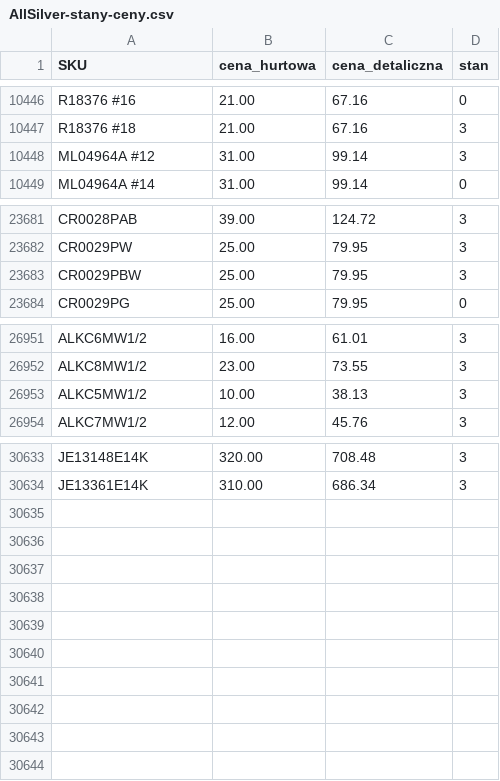
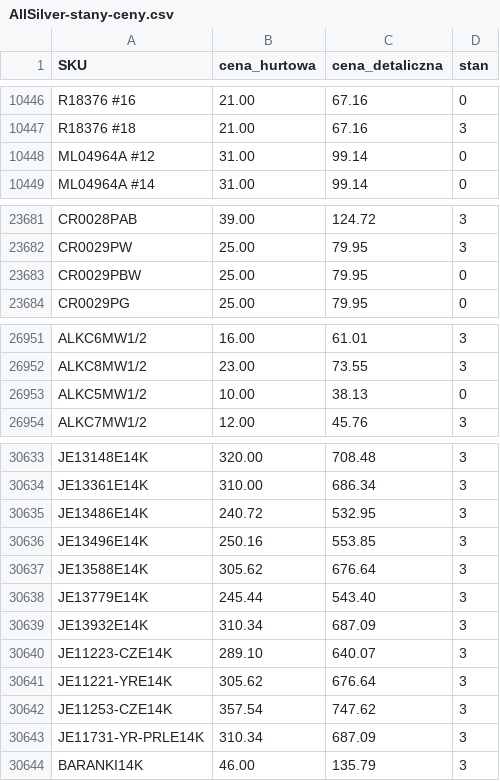
Before and after one commit to G-LOVRIN/AllSilver-CSV, a CSV file: AllSilver-stany-ceny.csv, drawn as a sheet; only a part is shown, gaps mark what is left out.

```diff
--- a/AllSilver-stany-ceny.csv
+++ b/AllSilver-stany-ceny.csv
@@ -10447,3 +10447,3 @@ R18376 #16,21.00,67.16,0
 R18376 #18,21.00,67.16,3
-ML04964A #12,31.00,99.14,3
+ML04964A #12,31.00,99.14,0
 ML04964A #14,31.00,99.14,0
@@ -23682,3 +23682,3 @@ CR0028PAB,39.00,124.72,3
 CR0029PW,25.00,79.95,3
-CR0029PBW,25.00,79.95,3
+CR0029PBW,25.00,79.95,0
 CR0029PG,25.00,79.95,0
@@ -26952,3 +26952,3 @@ ALKC6MW1/2,16.00,61.01,3
 ALKC8MW1/2,23.00,73.55,3
-ALKC5MW1/2,10.00,38.13,3
+ALKC5MW1/2,10.00,38.13,0
 ALKC7MW1/2,12.00,45.76,3
@@ -30634 +30634,11 @@ JE13148E14K,320.00,708.48,3
 JE13361E14K,310.00,686.34,3
+JE13486E14K,240.72,532.95,3
+JE13496E14K,250.16,553.85,3
+JE13588E14K,305.62,676.64,3
+JE13779E14K,245.44,543.40,3
+JE13932E14K,310.34,687.09,3
+JE11223-CZE14K,289.10,640.07,3
+JE11221-YRE14K,305.62,676.64,3
+JE11253-CZE14K,357.54,747.62,3
+JE11731-YR-PRLE14K,310.34,687.09,3
+BARANKI14K,46.00,135.79,3
```
Also changed, not shown: 2 other files.
